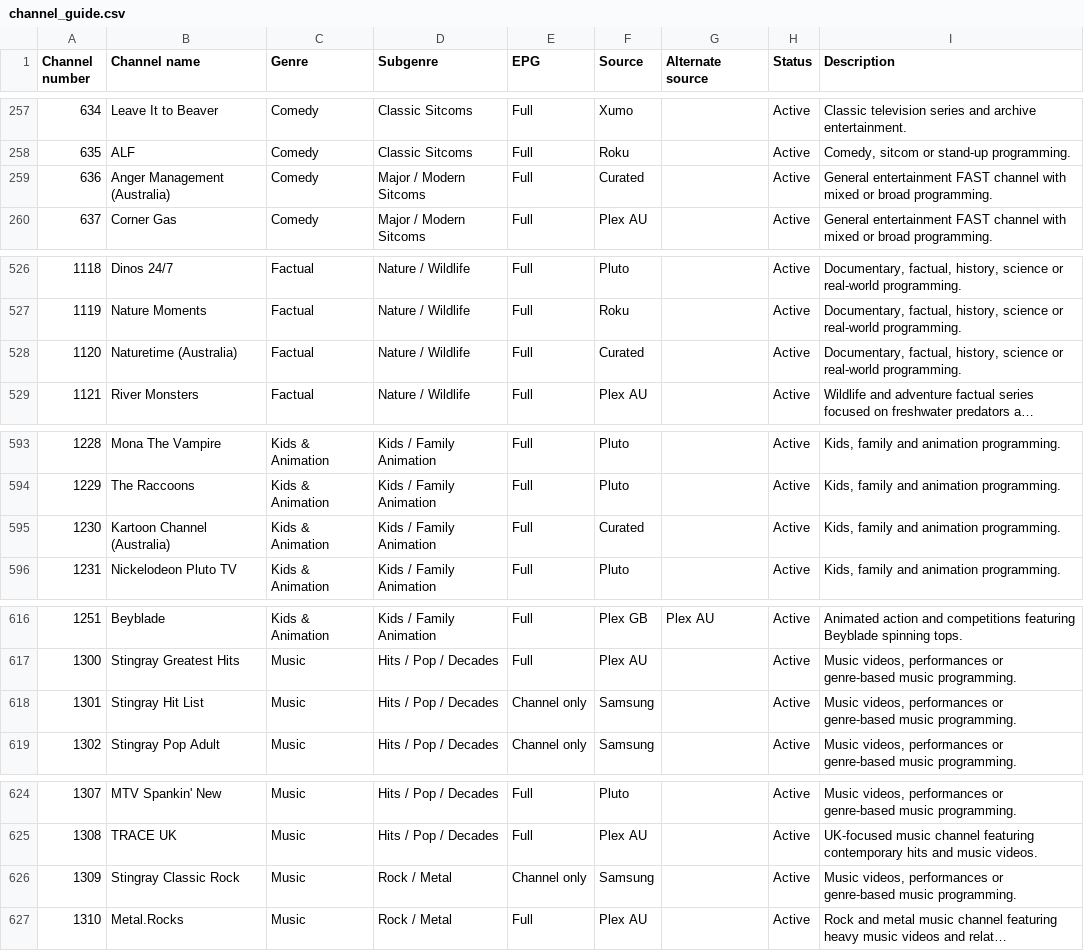
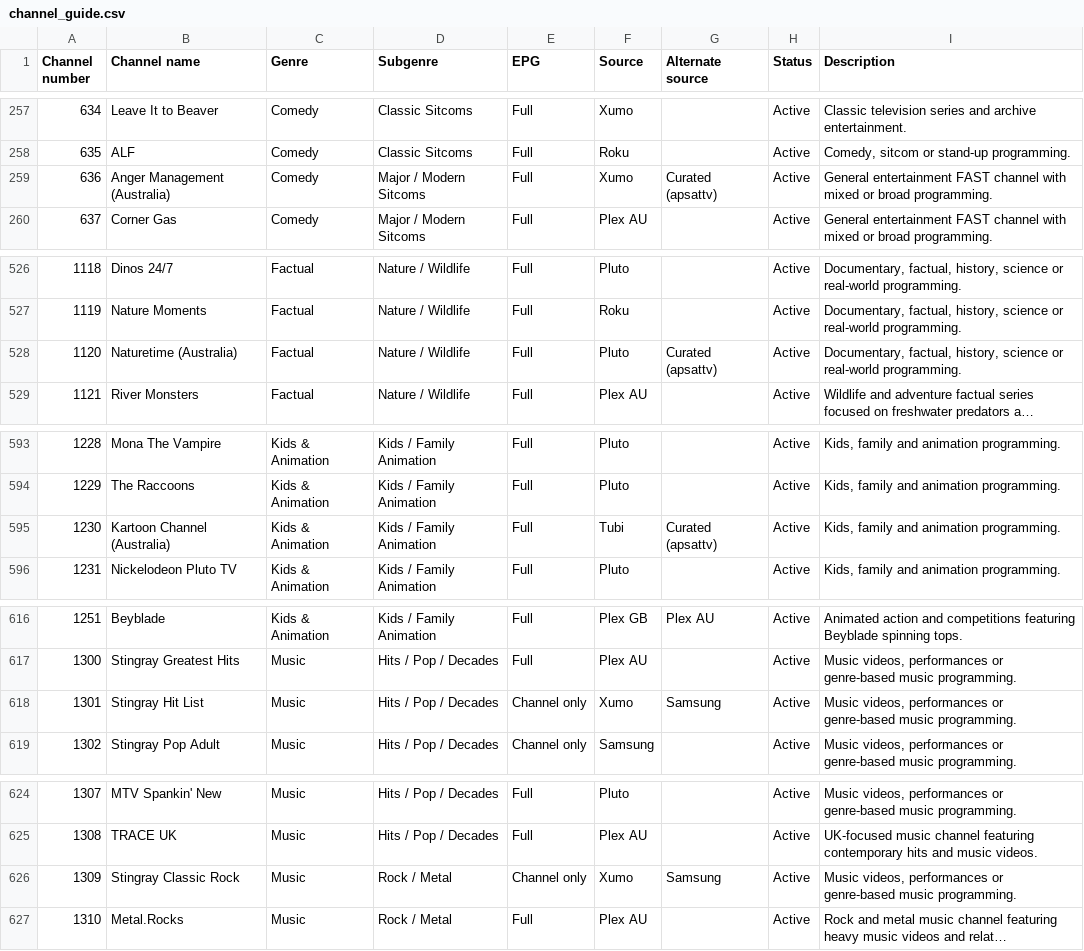
Before and after one commit to safetyblade/autv, a CSV file: channel_guide.csv, drawn as a sheet; only a part is shown, gaps mark what is left out; long unchanged cells end in …; the diff covers the shown part only; the diff names each change by its address in the sheet, - before the commit and + after, or states it on an @@ line.

Commit message:
feat: Counting Cars+ trial (#1091, Plex AU) + equivalence sources for 9 apsattv-stranded channels
Owner decisions 23 Nov 2026: Counting Cars+ is the only new-channel trial
approved from the weekly shortlist. Equivalence switches (old source kept
as Alternate): #335 The Asylum, #519 Unsolved Mysteries, #636 Anger
Management, #1301 Stingray Hit List, #1309 Stingray Classic Rock -> Xumo;
#413 Project Runway, #626 Mr Bean Animated, #1120 Naturetime -> Pluto;
#1230 Kartoon Channel -> Tubi.

```diff
--- a/channel_guide.csv
+++ b/channel_guide.csv
-F259 (Source): Curated
+F259 (Source): Xumo
-G259 (Alternate source): (empty)
+G259 (Alternate source): Curated (apsattv)
-F528 (Source): Curated
+F528 (Source): Pluto
-G528 (Alternate source): (empty)
+G528 (Alternate source): Curated (apsattv)
-F595 (Source): Curated
+F595 (Source): Tubi
-G595 (Alternate source): (empty)
+G595 (Alternate source): Curated (apsattv)
-F618 (Source): Samsung
+F618 (Source): Xumo
-G618 (Alternate source): (empty)
+G618 (Alternate source): Samsung
-F626 (Source): Samsung
+F626 (Source): Xumo
-G626 (Alternate source): (empty)
+G626 (Alternate source): Samsung
```
Also changed, not shown: 1 added row and 8 edited cells elsewhere in this file.
